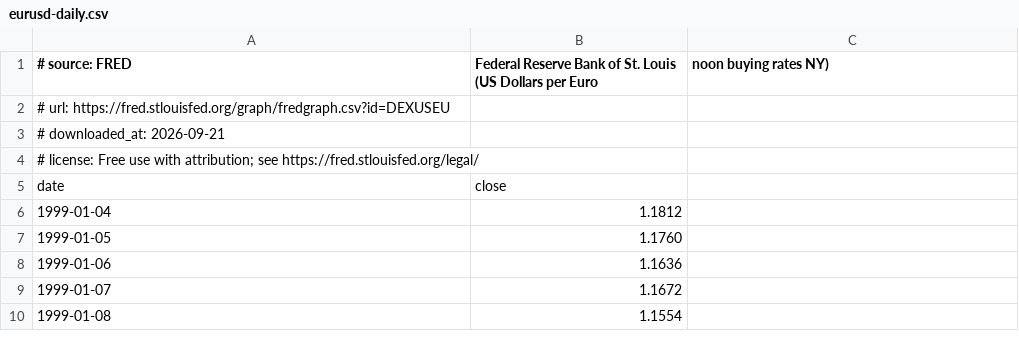
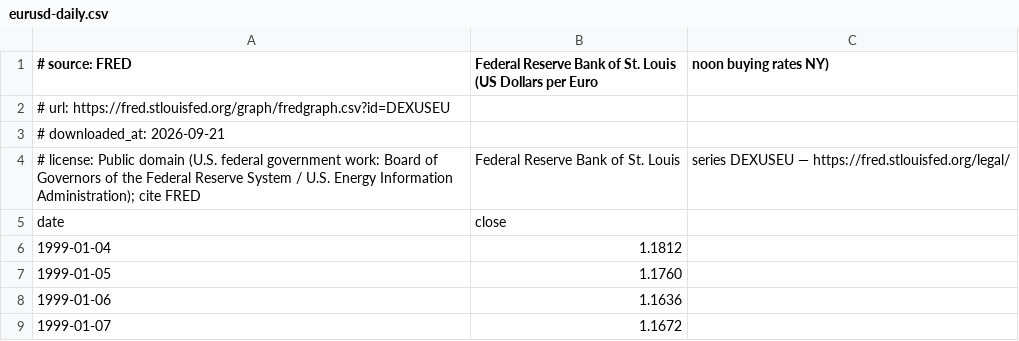
Before and after one commit to Pinxitu/technical-indicators, a CSV file: data/eurusd-daily.csv, drawn as a sheet; only a part is shown; the shorter side is filled out with more unchanged rows.

```diff
--- a/data/eurusd-daily.csv
+++ b/data/eurusd-daily.csv
@@ -3,3 +3,3 @@
 # downloaded_at: 2026-09-21
-# license: Free use with attribution; see https://fred.stlouisfed.org/legal/
+# license: Public domain (U.S. federal government work: Board of Governors of the Federal Reserve System / U.S. Energy Information Administration); cite FRED, Federal Reserve Bank of St. Louis, series DEXUSEU — https://fred.stlouisfed.org/legal/
 date,close
```
Also changed, not shown: data/btcusdt-1d.csv, data/gbpusd-daily.csv, 12 other files.
